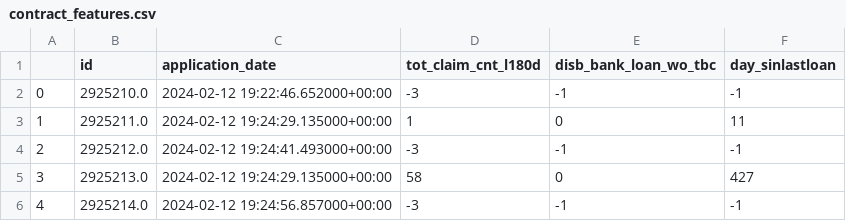
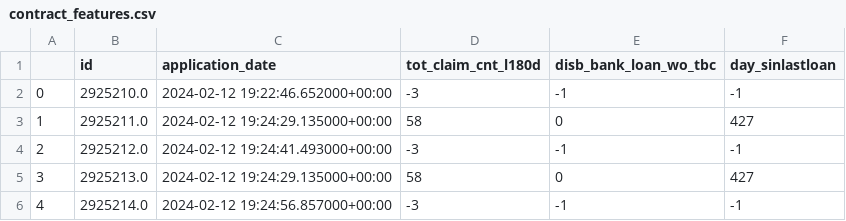
Before and after one commit to DavitKhetaguri/DEasmnt, a CSV file: DE/contract_features.csv, drawn as a sheet; only a part is shown.

Commit message:
back to opriginal csv

```diff
--- a/DE/contract_features.csv
+++ b/DE/contract_features.csv
@@ -2,3 +2,3 @@
 0,2925210.0,2024-02-12 19:22:46.652000+00:00,-3,-1,-1
-1,2925211.0,2024-02-12 19:24:29.135000+00:00,1,0,11
+1,2925211.0,2024-02-12 19:24:29.135000+00:00,58,0,427
 2,2925212.0,2024-02-12 19:24:41.493000+00:00,-3,-1,-1
```
